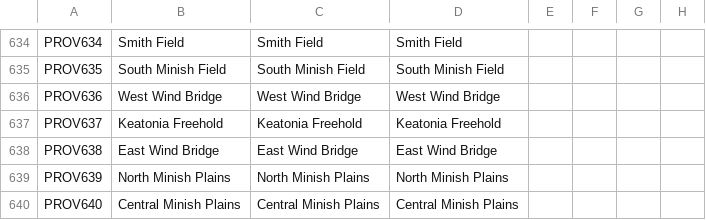
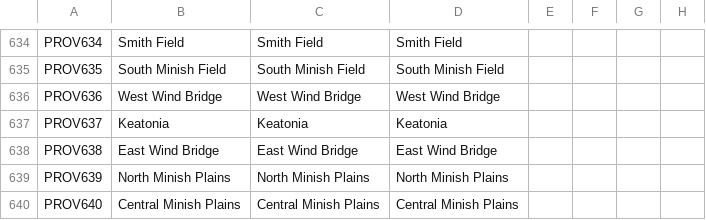
Before and after one commit to locustgate/Hylian-Kings, a CSV file: Hylian Kings/localisation/y_Province_names.csv, drawn as a sheet; only a part is shown, gaps mark what is left out; the diff names each change by its address in the sheet, - before the commit and + after, or states it on an @@ line.

Commit message:
Attempted Keatonia fix
try if this works

```diff
--- a/Hylian Kings/localisation/y_Province_names.csv
+++ b/Hylian Kings/localisation/y_Province_names.csv
-B637: Keatonia Freehold
+B637: Keatonia
-C637: Keatonia Freehold
+C637: Keatonia
-D637: Keatonia Freehold
+D637: Keatonia
```
Also changed, not shown: Hylian Kings/new def.csv, 1 other file.
